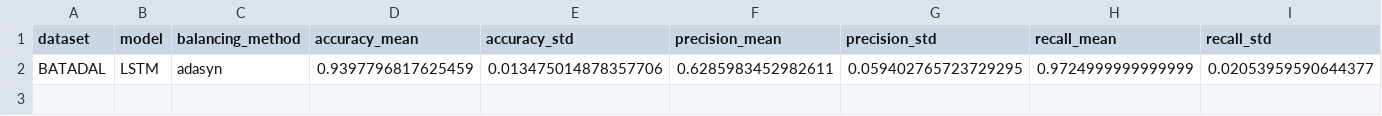
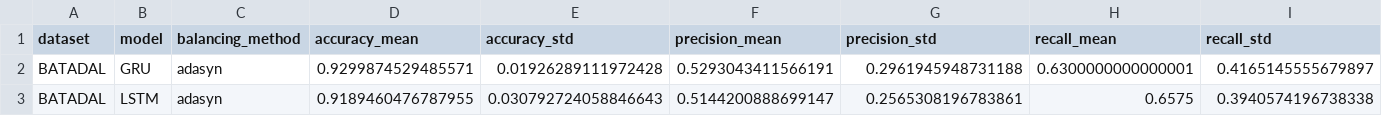
Before and after one commit to tayrubys/TimeSeries-Enhanced, a CSV file: results/outputs/batadal_deep_learning_seed_summary.csv, drawn as a sheet; only a part is shown; removed rows and columns are numbered as before the commit, all else as after; rows hold the shown columns only; the diff names each change by its address in the sheet, - before the commit and + after, or states it on an @@ line.

```diff
--- a/results/outputs/batadal_deep_learning_seed_summary.csv
+++ b/results/outputs/batadal_deep_learning_seed_summary.csv
-row 2: BATADAL | LSTM | adasyn | 0.9397796817625459 | 0.013475014878357706 | 0.6285983452982611 | 0.059402765723729295 | 0.9724999999999999 | 0.02053959590644377
+row 2: BATADAL | GRU | adasyn | 0.9299874529485571 | 0.01926289111972428 | 0.5293043411566191 | 0.2961945948731188 | 0.6300000000000001 | 0.4165145555679897
+row 3: BATADAL | LSTM | adasyn | 0.9189460476787955 | 0.030792724058846643 | 0.5144200888699147 | 0.2565308196783861 | 0.6575 | 0.3940574196738338
```
Also changed, not shown: results/outputs/batadal_deep_learning_seed_results.csv, 8 other files.
